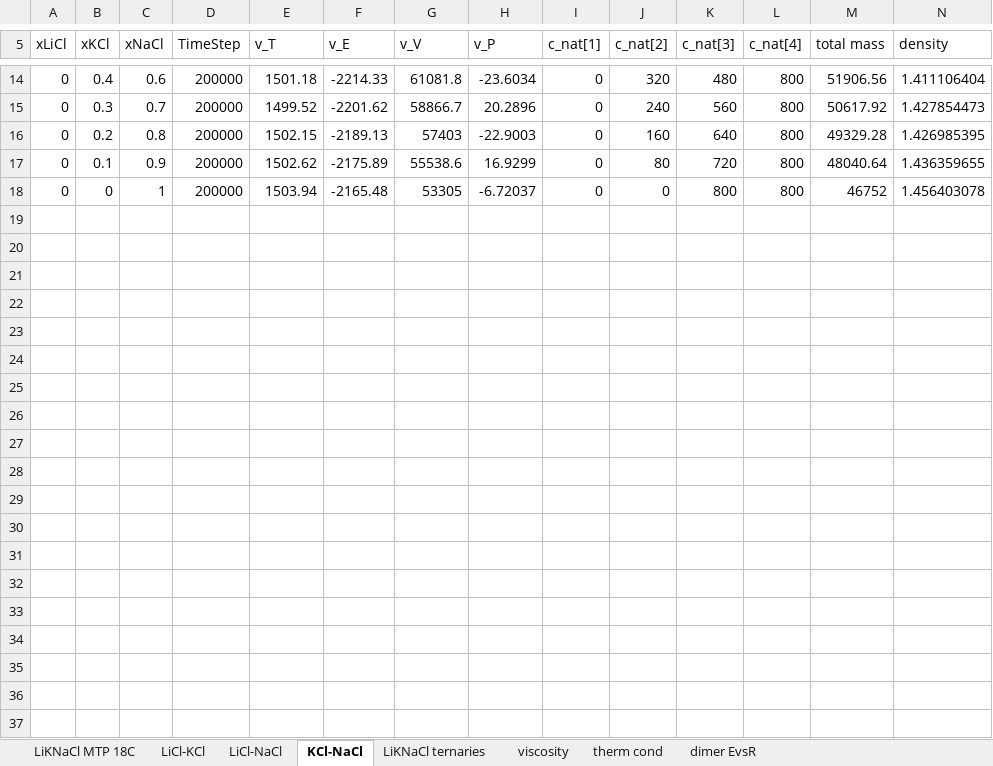
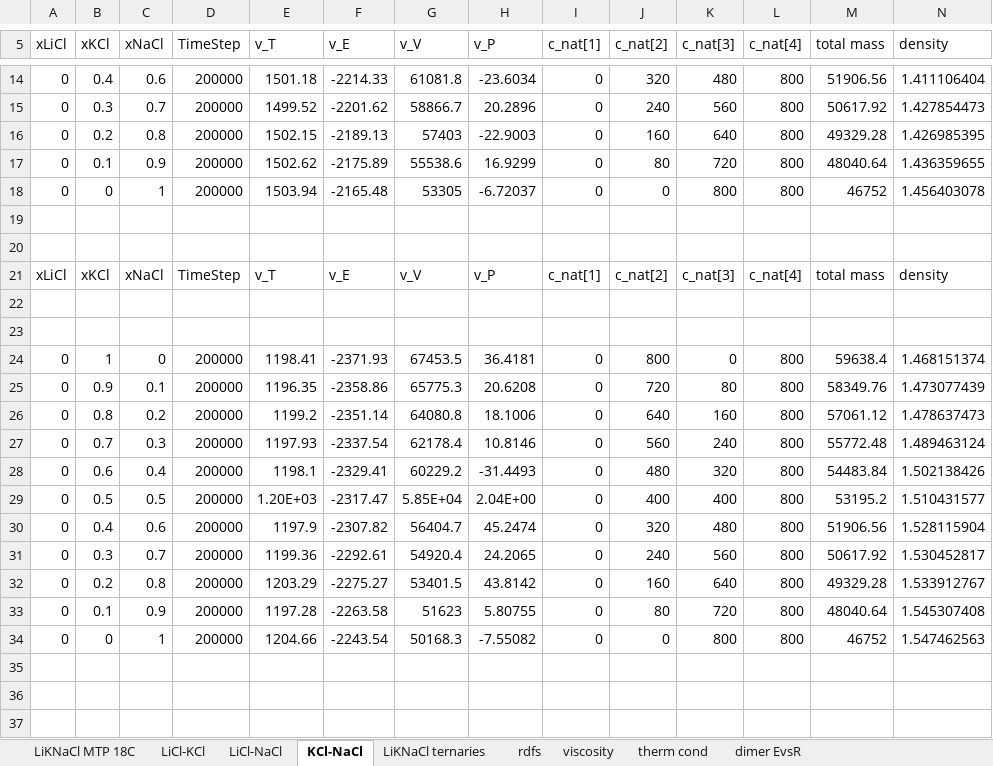
Before and after one commit to benbeeler/spreadsheets, an Excel workbook: SALT/LiKNaCl_MTP.xlsx, sheet KCl-NaCl, drawn as a sheet; only a part is shown, gaps mark what is left out; values as stored, in another font and other column widths than the file's, no borders; charts and pictures not drawn; rows hold the shown columns only; the diff covers the shown part only; the diff names each change by its address in the sheet, - before the commit and + after, or states it on an @@ line.

```diff
--- a/SALT/LiKNaCl_MTP.xlsx (sheet KCl-NaCl)
+++ b/SALT/LiKNaCl_MTP.xlsx (sheet KCl-NaCl)
+sheet tab: rdfs
+row 19: (empty)
+row 20: (empty)
+row 21: xLiCl | xKCl | xNaCl | TimeStep | v_T | v_E | v_V | v_P | c_nat[1] | c_nat[2] | c_nat[3] | c_nat[4] | total mass | density
+row 22: (empty)
+row 23: (empty)
+row 24: 0 | 1 | 0 | 200000 | 1198.41 | -2371.93 | 67453.5 | 36.4181 | 0 | 800 | 0 | 800 | 59638.4 | 1.468151374
+row 25: 0 | 0.9 | 0.1 | 200000 | 1196.35 | -2358.86 | 65775.3 | 20.6208 | 0 | 720 | 80 | 800 | 58349.76 | 1.473077439
+row 26: 0 | 0.8 | 0.2 | 200000 | 1199.2 | -2351.14 | 64080.8 | 18.1006 | 0 | 640 | 160 | 800 | 57061.12 | 1.478637473
+row 27: 0 | 0.7 | 0.3 | 200000 | 1197.93 | -2337.54 | 62178.4 | 10.8146 | 0 | 560 | 240 | 800 | 55772.48 | 1.489463124
+row 28: 0 | 0.6 | 0.4 | 200000 | 1198.1 | -2329.41 | 60229.2 | -31.4493 | 0 | 480 | 320 | 800 | 54483.84 | 1.502138426
+row 29: 0 | 0.5 | 0.5 | 200000 | 1.20E+03 | -2317.47 | 5.85E+04 | 2.04E+00 | 0 | 400 | 400 | 800 | 53195.2 | 1.510431577
+row 30: 0 | 0.4 | 0.6 | 200000 | 1197.9 | -2307.82 | 56404.7 | 45.2474 | 0 | 320 | 480 | 800 | 51906.56 | 1.528115904
+row 31: 0 | 0.3 | 0.7 | 200000 | 1199.36 | -2292.61 | 54920.4 | 24.2065 | 0 | 240 | 560 | 800 | 50617.92 | 1.530452817
+row 32: 0 | 0.2 | 0.8 | 200000 | 1203.29 | -2275.27 | 53401.5 | 43.8142 | 0 | 160 | 640 | 800 | 49329.28 | 1.533912767
+row 33: 0 | 0.1 | 0.9 | 200000 | 1197.28 | -2263.58 | 51623 | 5.80755 | 0 | 80 | 720 | 800 | 48040.64 | 1.545307408
+row 34: 0 | 0 | 1 | 200000 | 1204.66 | -2243.54 | 50168.3 | -7.55082 | 0 | 0 | 800 | 800 | 46752 | 1.547462563
+row 35: (empty)
+row 36: (empty)
+row 37: (empty)
```
Also changed, not shown: 12 added rows elsewhere in this sheet, sheet viscosity, sheet LiCl-KCl, sheet LiCl-NaCl, sheet therm cond, sheet LiKNaCl ternaries, charts or pictures, SALT/data_for_ternary_script.xlsx, SALT/nacl_transport.xlsx, 2 other files.
